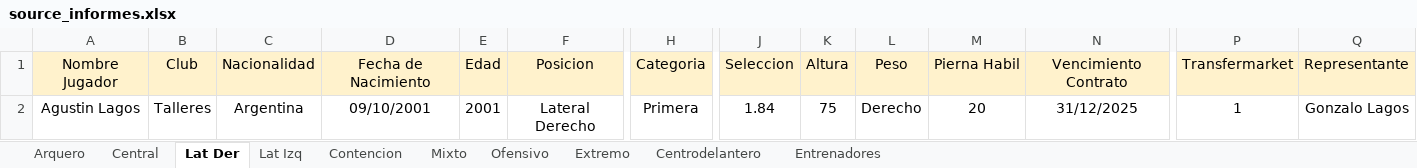
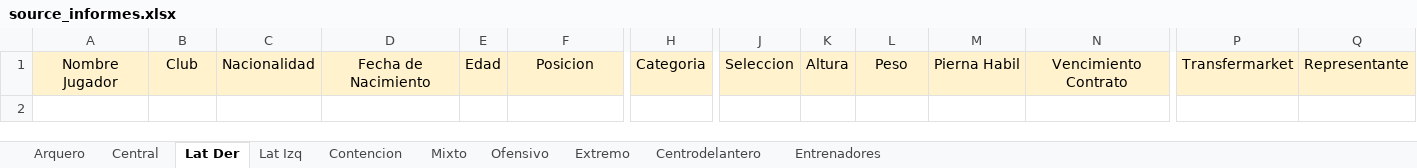
Before and after one commit to ipastore/scouting, an Excel workbook: data/source_informes.xlsx, sheet Lat Der, drawn as a sheet; only a part is shown, gaps mark what is left out; values as stored, in another font and other column widths than the file's, no borders; rows hold the shown columns only; the diff names each change by its address in the sheet, - before the commit and + after, or states it on an @@ line.

Commit message:
primera actualizacion source_informes Kbza

```diff
--- a/data/source_informes.xlsx (sheet Lat Der)
+++ b/data/source_informes.xlsx (sheet Lat Der)
-row 2: Agustin Lagos | Talleres | Argentina | 09/10/2001 | 2001 | Lateral Derecho | Primera | 1.84 | 75 | Derecho | 20 | 31/12/2025 | 1 | Gonzalo Lagos
```
Also changed, not shown: sheet Central, sheet Centrodelantero, sheet Extremo, sheet Ofensivo, sheet Lat Izq, sheet Mixto, 2 other files.
